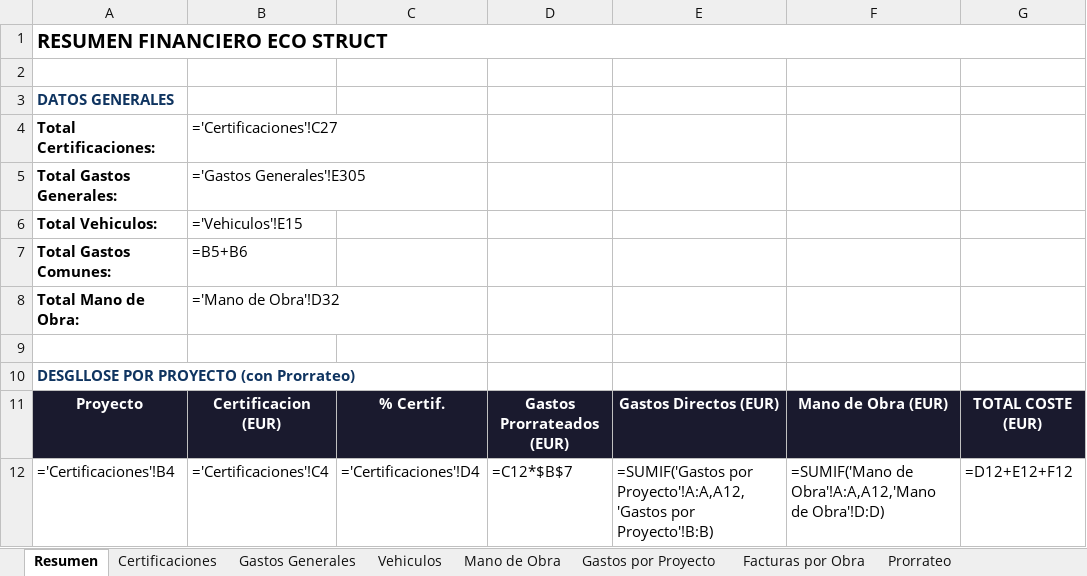
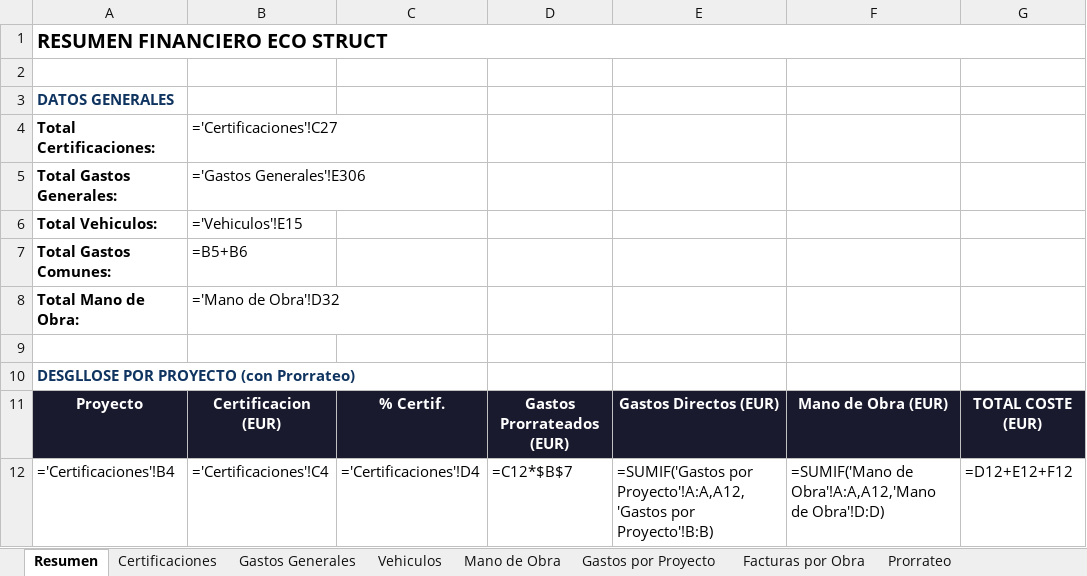
Before and after one commit to juanjosemas/dashboard, an Excel workbook: ECO_STRUCT_Datos.xlsx, sheet Resumen, drawn as a sheet; only a part is shown; values as stored, in another font and other column widths than the file's, no borders; formulas without a stored value are shown as written; the diff names each change by its address in the sheet, - before the commit and + after, or states it on an @@ line.

```diff
--- a/ECO_STRUCT_Datos.xlsx (sheet Resumen)
+++ b/ECO_STRUCT_Datos.xlsx (sheet Resumen)
-B5: ='Gastos Generales'!E305
+B5: ='Gastos Generales'!E306
```
Also changed, not shown: sheet Facturas por Obra, sheet Gastos Generales, sheet Gastos por Proyecto, 4 other files.
